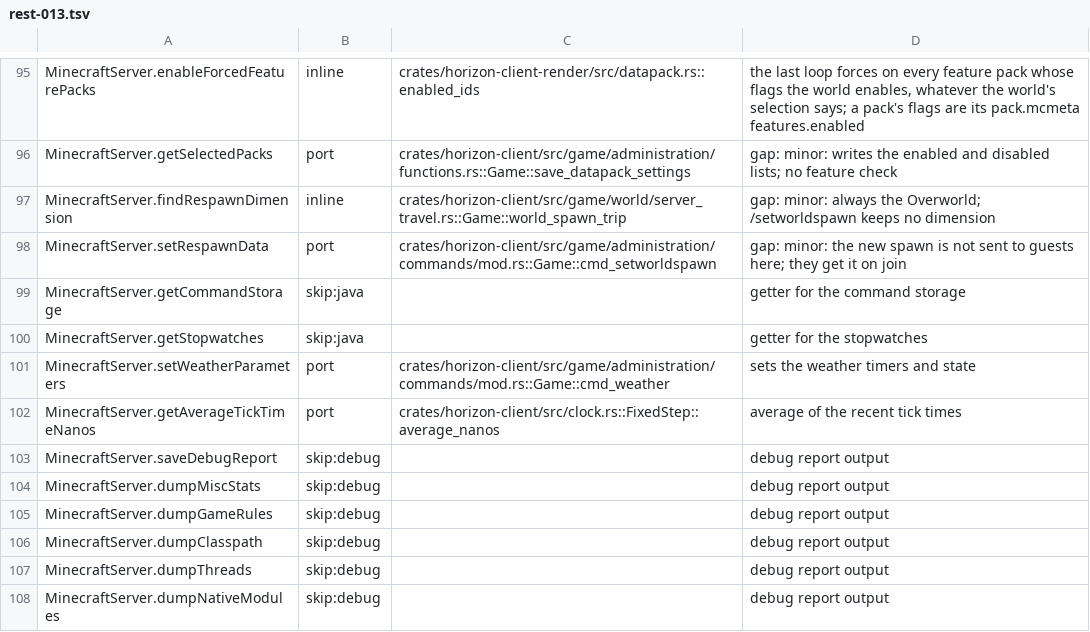
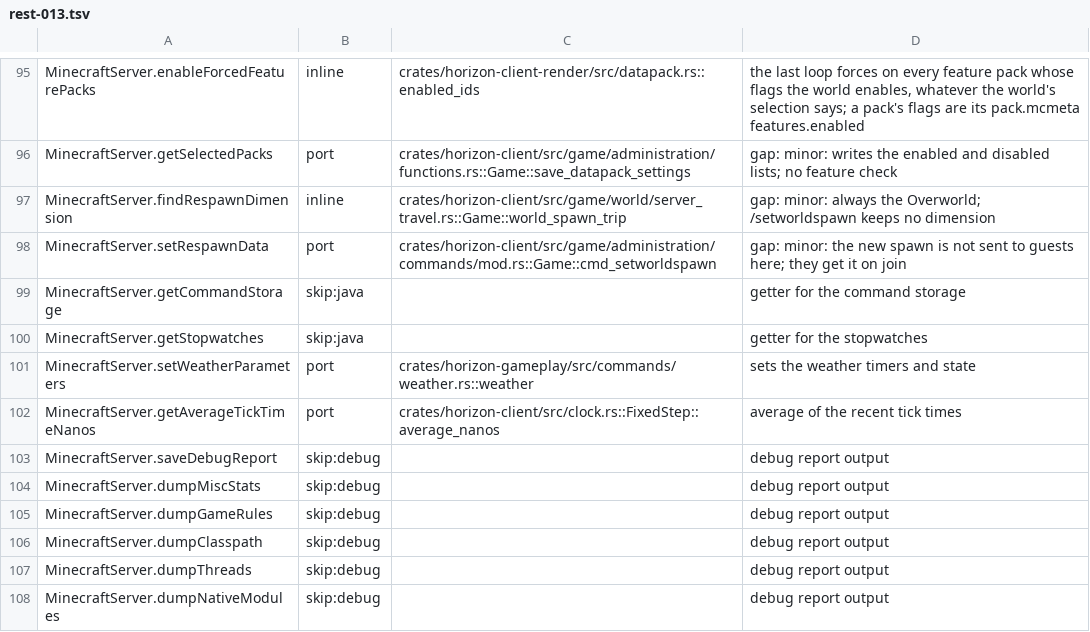
Before and after one commit to 0CYBER/horizon-free, a TSV file: tools/port_map/rest-013.tsv, drawn as a sheet; only a part is shown, gaps mark what is left out.

```diff
--- a/tools/port_map/rest-013.tsv
+++ b/tools/port_map/rest-013.tsv
@@ -100,3 +100,3 @@ MinecraftServer.getCommandStorage	skip:java		getter for the command storage
 MinecraftServer.getStopwatches	skip:java		getter for the stopwatches
-MinecraftServer.setWeatherParameters	port	crates/horizon-client/src/game/administration/commands/mod.rs::Game::cmd_weather	sets the weather timers and state
+MinecraftServer.setWeatherParameters	port	crates/horizon-gameplay/src/commands/weather.rs::weather	sets the weather timers and state
 MinecraftServer.getAverageTickTimeNanos	port	crates/horizon-client/src/clock.rs::FixedStep::average_nanos	average of the recent tick times
```
Also changed, not shown: tools/port_map/game-003.tsv, tools/port_map/rest-015.tsv, 14 other files.
